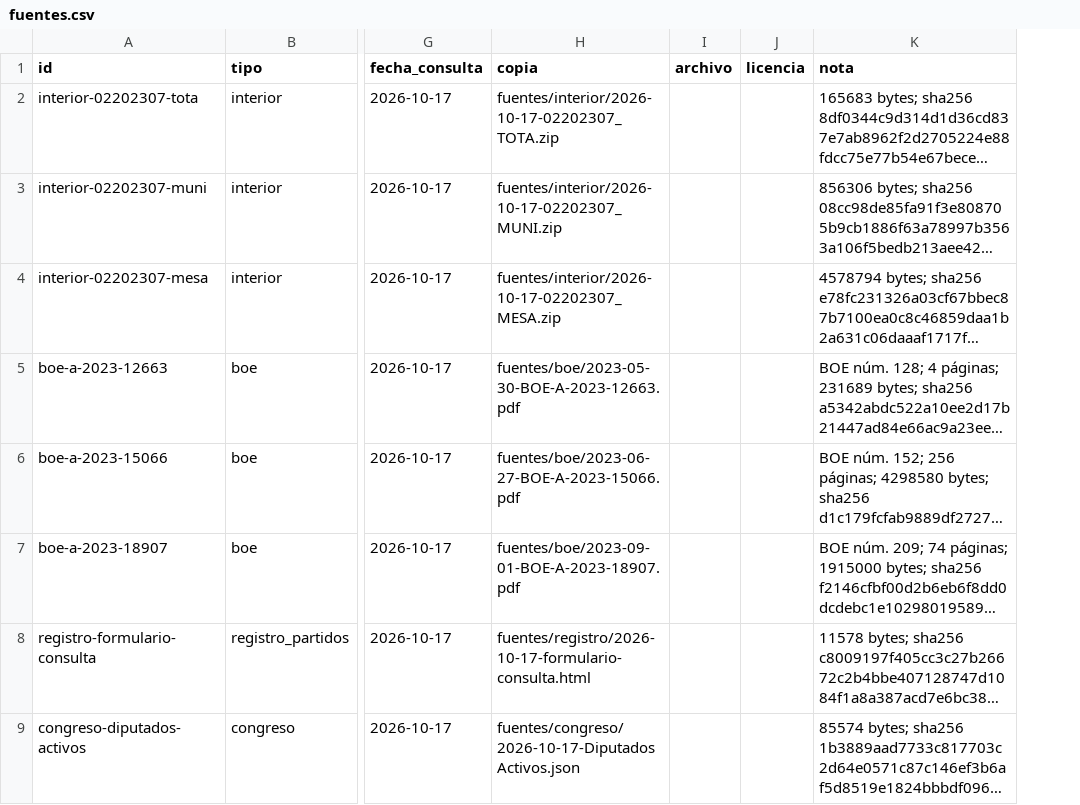
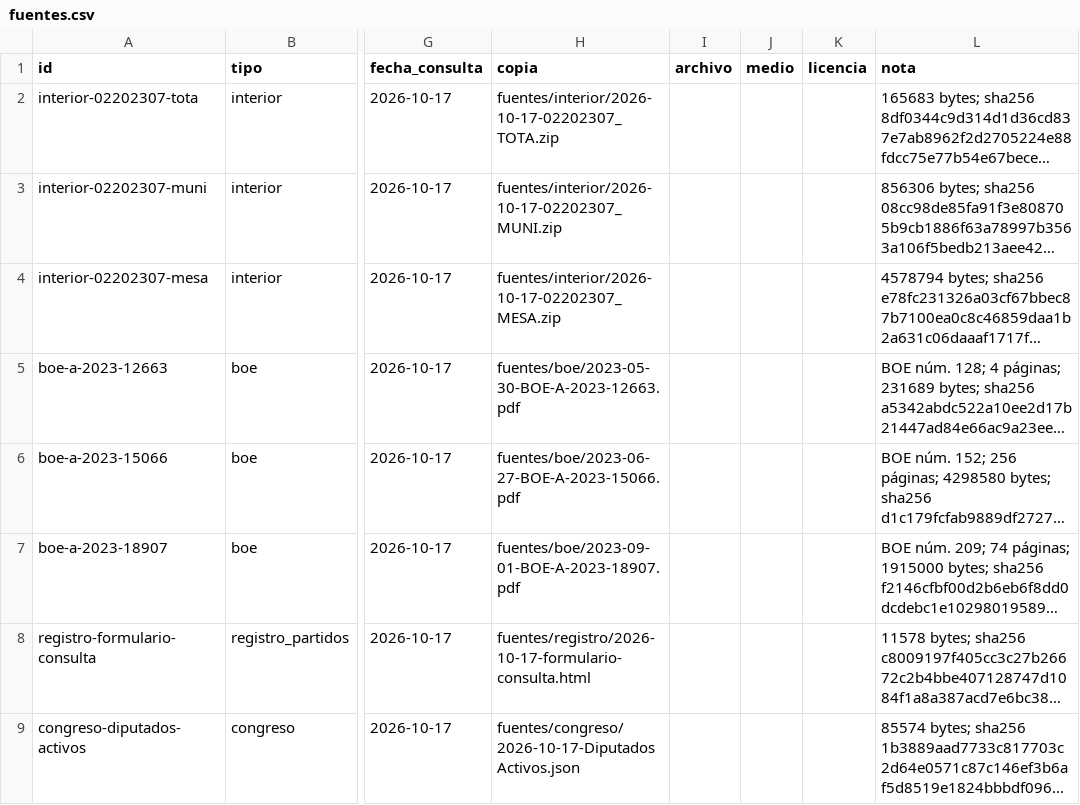
Before and after one commit to xavierguinotcanelles/partidos, a CSV file: datos/csv/fuentes.csv, drawn as a sheet; only a part is shown, gaps mark what is left out; long unchanged cells end in …; the diff names each change by its address in the sheet, - before the commit and + after, or states it on an @@ line.

```diff
--- a/datos/csv/fuentes.csv
+++ b/datos/csv/fuentes.csv
+column J (medio), empty
```
Also changed, not shown: datos/csv/relaciones.csv, 11 other files.
